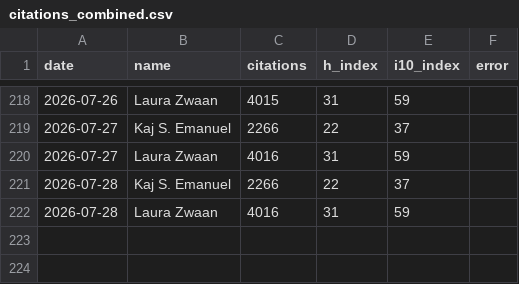
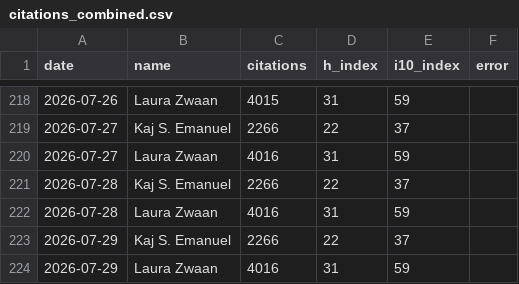
Before and after one commit to kajemanuel12/ratrace, a CSV file: citations_combined.csv, drawn as a sheet; only a part is shown, gaps mark what is left out; the diff names each change by its address in the sheet, - before the commit and + after, or states it on an @@ line.

```diff
--- a/citations_combined.csv
+++ b/citations_combined.csv
+row 223: 2026-07-29 | Kaj S. Emanuel | 2266 | 22 | 37
+row 224: 2026-07-29 | Laura Zwaan | 4016 | 31 | 59
```
